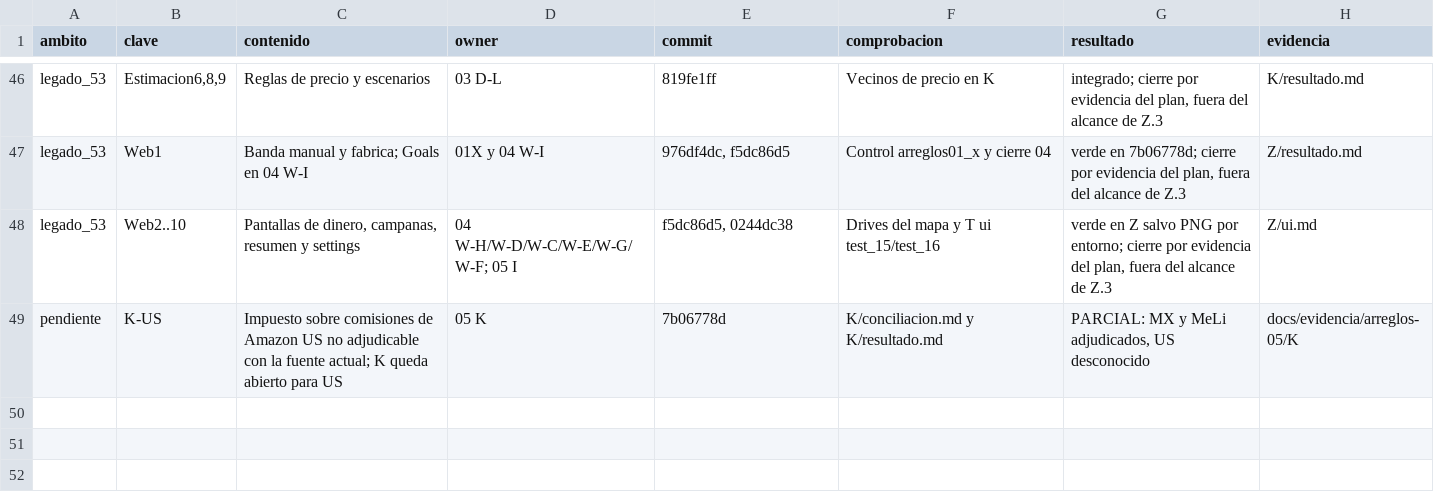
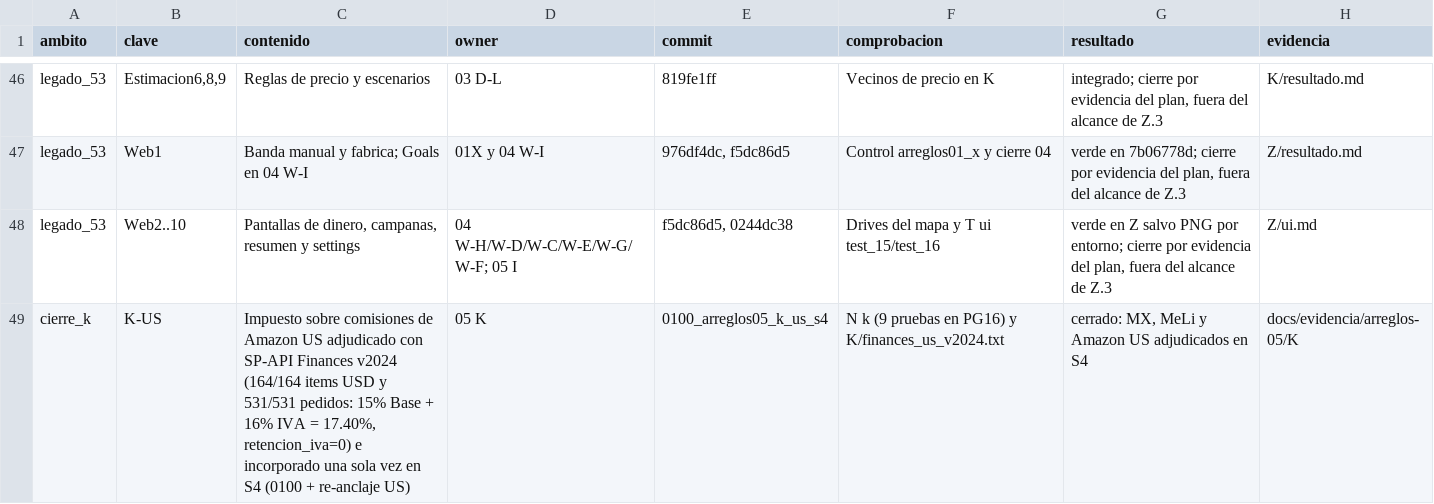
Before and after one commit to gon0801/goncloud-Orbit, a TSV file: docs/evidencia/arreglos-05/Z/cobertura.tsv, drawn as a sheet; only a part is shown, gaps mark what is left out.

Commit message:
feat(arreglos-05): cierra bloque K-US con S4 (0100), N k y re-anclaje US (#775)

```diff
--- a/docs/evidencia/arreglos-05/Z/cobertura.tsv
+++ b/docs/evidencia/arreglos-05/Z/cobertura.tsv
@@ -48,2 +48,2 @@ legado_53	Web1	Banda manual y fabrica; Goals en 04 W-I	01X y 04 W-I	976df4dc, f5
 legado_53	Web2..10	Pantallas de dinero, campanas, resumen y settings	04 W-H/W-D/W-C/W-E/W-G/W-F; 05 I	f5dc86d5, 0244dc38	Drives del mapa y T ui test_15/test_16	verde en Z salvo PNG por entorno; cierre por evidencia del plan, fuera del alcance de Z.3	Z/ui.md
-pendiente	K-US	Impuesto sobre comisiones de Amazon US no adjudicable con la fuente actual; K queda abierto para US	05 K	7b06778d	K/conciliacion.md y K/resultado.md	PARCIAL: MX y MeLi adjudicados, US desconocido	docs/evidencia/arreglos-05/K
+cierre_k	K-US	Impuesto sobre comisiones de Amazon US adjudicado con SP-API Finances v2024 (164/164 items USD y 531/531 pedidos: 15% Base + 16% IVA = 17.40%, retencion_iva=0) e incorporado una sola vez en S4 (0100 + re-anclaje US)	05 K	0100_arreglos05_k_us_s4	N k (9 pruebas en PG16) y K/finances_us_v2024.txt	cerrado: MX, MeLi y Amazon US adjudicados en S4	docs/evidencia/arreglos-05/K
```
Also changed, not shown: 9 other files.
